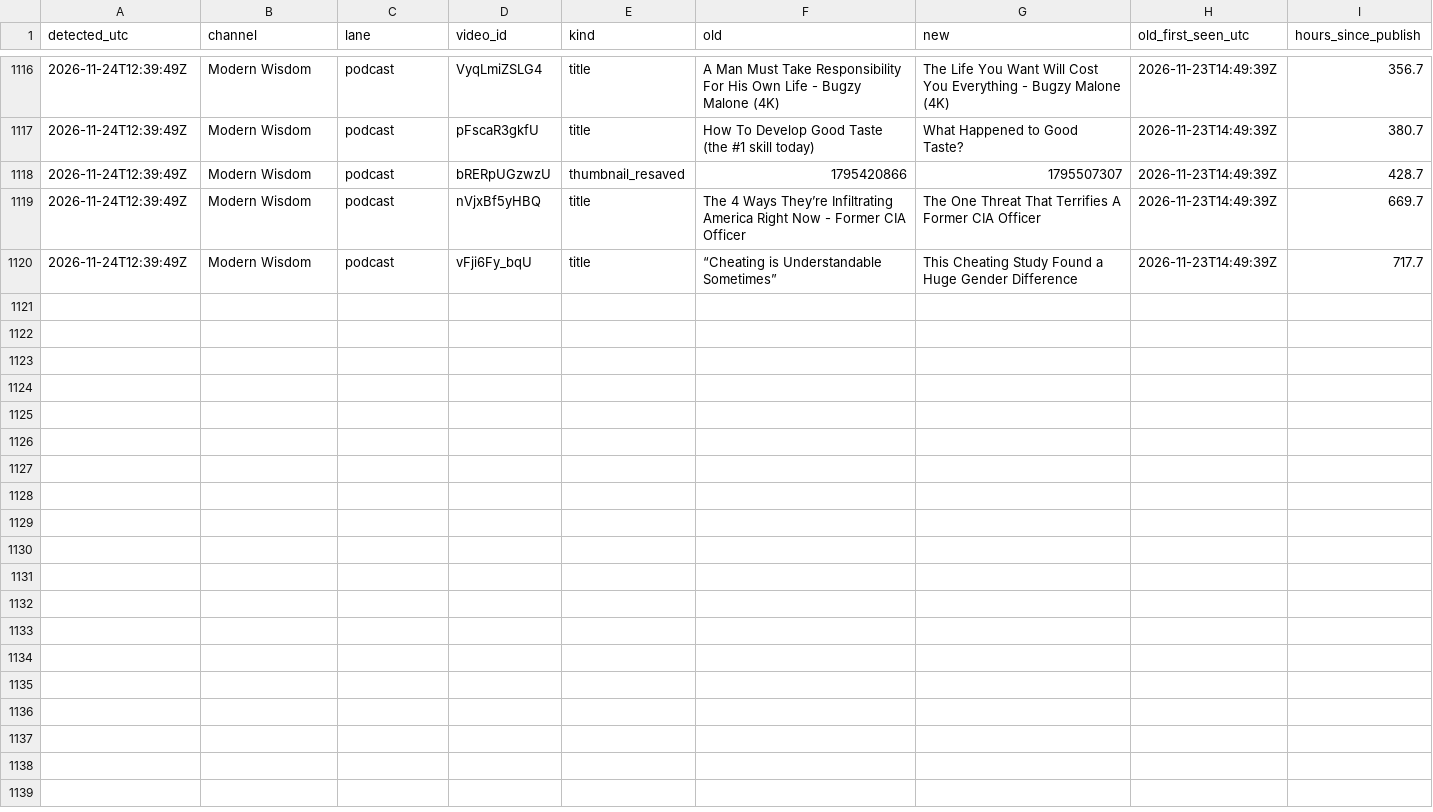
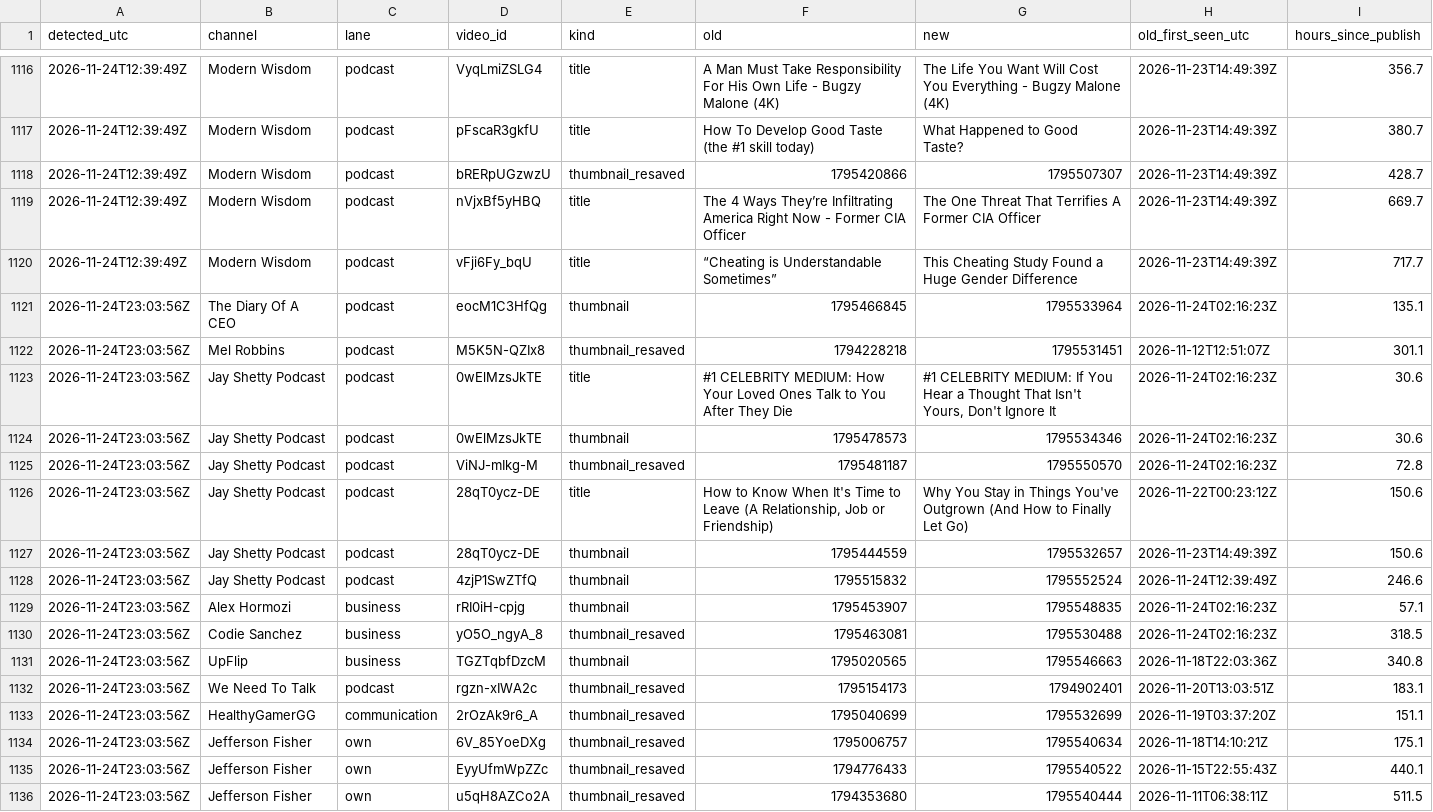
Before and after one commit to grantowen/competitor-swap-tracker, a CSV file: data/swaps.csv, drawn as a sheet; only a part is shown, gaps mark what is left out.

```diff
--- a/data/swaps.csv
+++ b/data/swaps.csv
@@ -1120 +1120,17 @@ detected_utc,channel,lane,video_id,kind,old,new,old_first_seen_utc,hours_since_p
 2026-11-24T12:39:49Z,Modern Wisdom,podcast,vFji6Fy_bqU,title,“Cheating is Understandable Sometimes”,This Cheating Study Found a Huge Gender Difference,2026-11-23T14:49:39Z,717.7
+2026-11-24T23:03:56Z,The Diary Of A CEO,podcast,eocM1C3HfQg,thumbnail,1795466845,1795533964,2026-11-24T02:16:23Z,135.1
+2026-11-24T23:03:56Z,Mel Robbins,podcast,M5K5N-QZIx8,thumbnail_resaved,1794228218,1795531451,2026-11-12T12:51:07Z,301.1
+2026-11-24T23:03:56Z,Jay Shetty Podcast,podcast,0wElMzsJkTE,title,#1 CELEBRITY MEDIUM: How Your Loved Ones Talk to You After They Die,"#1 CELEBRITY MEDIUM: If You Hear a Thought That Isn't Yours, Don't Ignore It",2026-11-24T02:16:23Z,30.6
+2026-11-24T23:03:56Z,Jay Shetty Podcast,podcast,0wElMzsJkTE,thumbnail,1795478573,1795534346,2026-11-24T02:16:23Z,30.6
+2026-11-24T23:03:56Z,Jay Shetty Podcast,podcast,ViNJ-mIkg-M,thumbnail_resaved,1795481187,1795550570,2026-11-24T02:16:23Z,72.8
+2026-11-24T23:03:56Z,Jay Shetty Podcast,podcast,28qT0ycz-DE,title,"How to Know When It's Time to Leave (A Relationship, Job or Friendship)",Why You Stay in Things You've Outgrown (And How to Finally Let Go),2026-11-22T00:23:12Z,150.6
+2026-11-24T23:03:56Z,Jay Shetty Podcast,podcast,28qT0ycz-DE,thumbnail,1795444559,1795532657,2026-11-23T14:49:39Z,150.6
+2026-11-24T23:03:56Z,Jay Shetty Podcast,podcast,4zjP1SwZTfQ,thumbnail,1795515832,1795552524,2026-11-24T12:39:49Z,246.6
+2026-11-24T23:03:56Z,Alex Hormozi,business,rRI0iH-cpjg,thumbnail,1795453907,1795548835,2026-11-24T02:16:23Z,57.1
+2026-11-24T23:03:56Z,Codie Sanchez,business,yO5O_ngyA_8,thumbnail_resaved,1795463081,1795530488,2026-11-24T02:16:23Z,318.5
+2026-11-24T23:03:56Z,UpFlip,business,TGZTqbfDzcM,thumbnail,1795020565,1795546663,2026-11-18T22:03:36Z,340.8
+2026-11-24T23:03:56Z,We Need To Talk,podcast,rgzn-xIWA2c,thumbnail_resaved,1795154173,1794902401,2026-11-20T13:03:51Z,183.1
+2026-11-24T23:03:56Z,HealthyGamerGG,communication,2rOzAk9r6_A,thumbnail_resaved,1795040699,1795532699,2026-11-19T03:37:20Z,151.1
+2026-11-24T23:03:56Z,Jefferson Fisher,own,6V_85YoeDXg,thumbnail_resaved,1795006757,1795540634,2026-11-18T14:10:21Z,175.1
+2026-11-24T23:03:56Z,Jefferson Fisher,own,EyyUfmWpZZc,thumbnail_resaved,1794776433,1795540522,2026-11-15T22:55:43Z,440.1
+2026-11-24T23:03:56Z,Jefferson Fisher,own,u5qH8AZCo2A,thumbnail_resaved,1794353680,1795540444,2026-11-11T06:38:11Z,511.5
```
Also changed, not shown: 22 other files.
